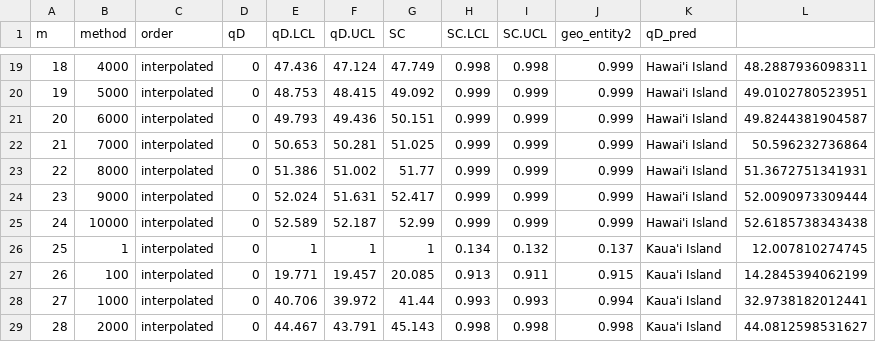
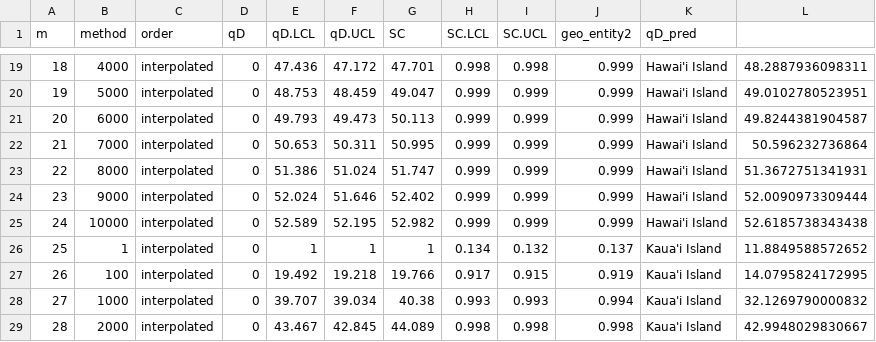
Before and after one commit to dylancraven/Hawaii_diversity, a CSV file: Cleaned_Data/Scen1_Natives_SACs_GAMMestimates.csv, drawn as a sheet; only a part is shown, gaps mark what is left out; the diff covers the shown part only.

```diff
--- a/Cleaned_Data/Scen1_Natives_SACs_GAMMestimates.csv
+++ b/Cleaned_Data/Scen1_Natives_SACs_GAMMestimates.csv
@@ -19,11 +19,11 @@
-"18",4000,"interpolated",0,47.436,47.124,47.749,0.998,0.998,0.999,"Hawai'i Island",48.2887936098311
-"19",5000,"interpolated",0,48.753,48.415,49.092,0.999,0.999,0.999,"Hawai'i Island",49.0102780523951
-"20",6000,"interpolated",0,49.793,49.436,50.151,0.999,0.999,0.999,"Hawai'i Island",49.8244381904587
-"21",7000,"interpolated",0,50.653,50.281,51.025,0.999,0.999,0.999,"Hawai'i Island",50.596232736864
-"22",8000,"interpolated",0,51.386,51.002,51.77,0.999,0.999,0.999,"Hawai'i Island",51.3672751341931
-"23",9000,"interpolated",0,52.024,51.631,52.417,0.999,0.999,0.999,"Hawai'i Island",52.0090973309444
-"24",10000,"interpolated",0,52.589,52.187,52.99,0.999,0.999,0.999,"Hawai'i Island",52.6185738343438
-"25",1,"interpolated",0,1,1,1,0.134,0.132,0.137,"Kaua'i Island",12.007810274745
-"26",100,"interpolated",0,19.771,19.457,20.085,0.913,0.911,0.915,"Kaua'i Island",14.2845394062199
-"27",1000,"interpolated",0,40.706,39.972,41.44,0.993,0.993,0.994,"Kaua'i Island",32.9738182012441
-"28",2000,"interpolated",0,44.467,43.791,45.143,0.998,0.998,0.998,"Kaua'i Island",44.0812598531627
+"18",4000,"interpolated",0,47.436,47.172,47.701,0.998,0.998,0.999,"Hawai'i Island",48.2887936098311
+"19",5000,"interpolated",0,48.753,48.459,49.047,0.999,0.999,0.999,"Hawai'i Island",49.0102780523951
+"20",6000,"interpolated",0,49.793,49.473,50.113,0.999,0.999,0.999,"Hawai'i Island",49.8244381904587
+"21",7000,"interpolated",0,50.653,50.311,50.995,0.999,0.999,0.999,"Hawai'i Island",50.596232736864
+"22",8000,"interpolated",0,51.386,51.024,51.747,0.999,0.999,0.999,"Hawai'i Island",51.3672751341931
+"23",9000,"interpolated",0,52.024,51.646,52.402,0.999,0.999,0.999,"Hawai'i Island",52.0090973309444
+"24",10000,"interpolated",0,52.589,52.195,52.982,0.999,0.999,0.999,"Hawai'i Island",52.6185738343438
+"25",1,"interpolated",0,1,1,1,0.134,0.132,0.137,"Kaua'i Island",11.8849588572652
+"26",100,"interpolated",0,19.492,19.218,19.766,0.917,0.915,0.919,"Kaua'i Island",14.0795824172995
+"27",1000,"interpolated",0,39.707,39.034,40.38,0.993,0.993,0.994,"Kaua'i Island",32.1269790000832
+"28",2000,"interpolated",0,43.467,42.845,44.089,0.998,0.998,0.998,"Kaua'i Island",42.9948029830667
```
Also changed, not shown: 87 edited cells elsewhere in this file, Cleaned_Data/Scen2_Natives_SACs_GAMMestimates.csv, Cleaned_Data/Scen3_Natives_SACs_GAMMestimates.csv, 1 other file.
